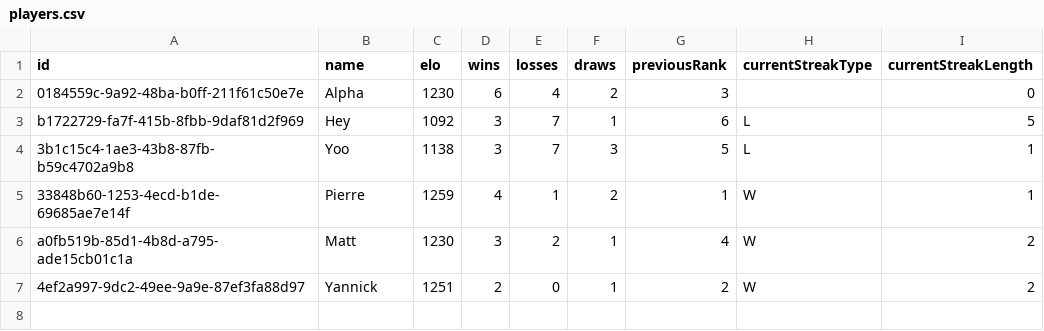
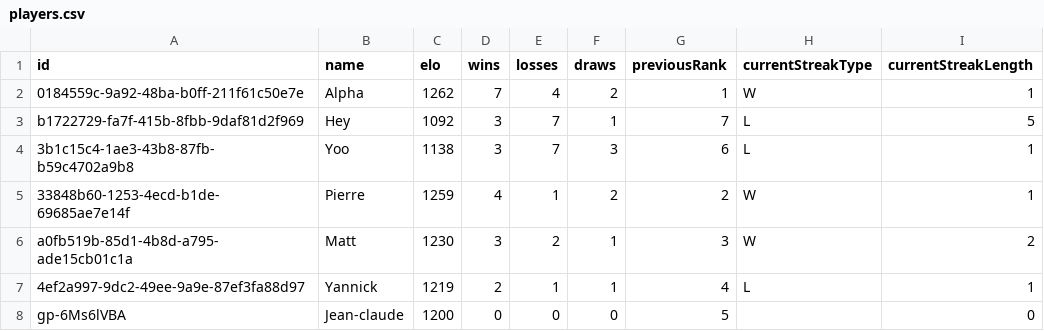
Before and after one commit to Ipuch/game-of-stick-elo-tracker, a CSV file: saved_games/cocorico/players.csv, drawn as a sheet.

```diff
--- a/saved_games/cocorico/players.csv
+++ b/saved_games/cocorico/players.csv
@@ -1,7 +1,8 @@
 id,name,elo,wins,losses,draws,previousRank,currentStreakType,currentStreakLength
-0184559c-9a92-48ba-b0ff-211f61c50e7e,Alpha,1230,6,4,2,3,,0
-b1722729-fa7f-415b-8fbb-9daf81d2f969,Hey,1092,3,7,1,6,L,5
-3b1c15c4-1ae3-43b8-87fb-b59c4702a9b8,Yoo,1138,3,7,3,5,L,1
-33848b60-1253-4ecd-b1de-69685ae7e14f,Pierre,1259,4,1,2,1,W,1
-a0fb519b-85d1-4b8d-a795-ade15cb01c1a,Matt,1230,3,2,1,4,W,2
-4ef2a997-9dc2-49ee-9a9e-87ef3fa88d97,Yannick,1251,2,0,1,2,W,2
+0184559c-9a92-48ba-b0ff-211f61c50e7e,Alpha,1262,7,4,2,1,W,1
+b1722729-fa7f-415b-8fbb-9daf81d2f969,Hey,1092,3,7,1,7,L,5
+3b1c15c4-1ae3-43b8-87fb-b59c4702a9b8,Yoo,1138,3,7,3,6,L,1
+33848b60-1253-4ecd-b1de-69685ae7e14f,Pierre,1259,4,1,2,2,W,1
+a0fb519b-85d1-4b8d-a795-ade15cb01c1a,Matt,1230,3,2,1,3,W,2
+4ef2a997-9dc2-49ee-9a9e-87ef3fa88d97,Yannick,1219,2,1,1,4,L,1
+gp-6Ms6lVBA,Jean-claude,1200,0,0,0,5,,0
```
Also changed, not shown: saved_games/CoqBleu/players.csv, saved_games/cocorico/matches.csv, 3 other files.
